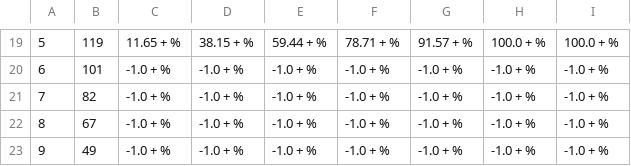
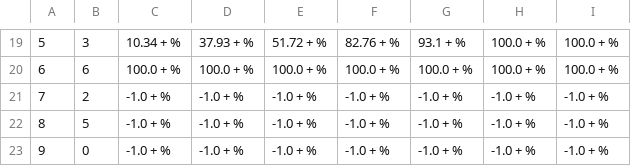
Before and after one commit to sbw22/baseball_predictions, a CSV file: prediction_stats/strikeout_data.csv, drawn as a sheet; only a part is shown, gaps mark what is left out; the diff covers the shown part only; the diff names each change by its address in the sheet, - before the commit and + after, or states it on an @@ line.

```diff
--- a/prediction_stats/strikeout_data.csv
+++ b/prediction_stats/strikeout_data.csv
-B19: 119
+B19: 3
-C19: 11.65 + %
+C19: 10.34 + %
-D19: 38.15 + %
+D19: 37.93 + %
-E19: 59.44 + %
+E19: 51.72 + %
-F19: 78.71 + %
+F19: 82.76 + %
-G19: 91.57 + %
+G19: 93.1 + %
-B20: 101
+B20: 6
-C20: -1.0 + %
+C20: 100.0 + %
-D20: -1.0 + %
+D20: 100.0 + %
-E20: -1.0 + %
+E20: 100.0 + %
-F20: -1.0 + %
+F20: 100.0 + %
-G20: -1.0 + %
+G20: 100.0 + %
-H20: -1.0 + %
+H20: 100.0 + %
-I20: -1.0 + %
+I20: 100.0 + %
-B21: 82
+B21: 2
-B22: 67
+B22: 5
-B23: 49
+B23: 0
```
Also changed, not shown: 3 added rows, 3 removed rows and 25 edited cells elsewhere in this file, 19 other files.
